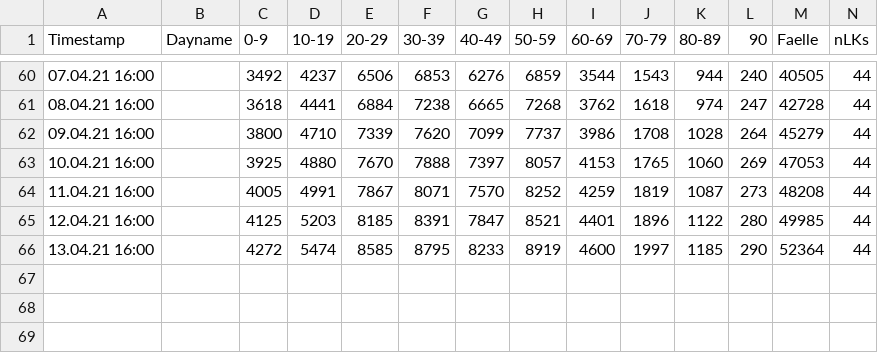
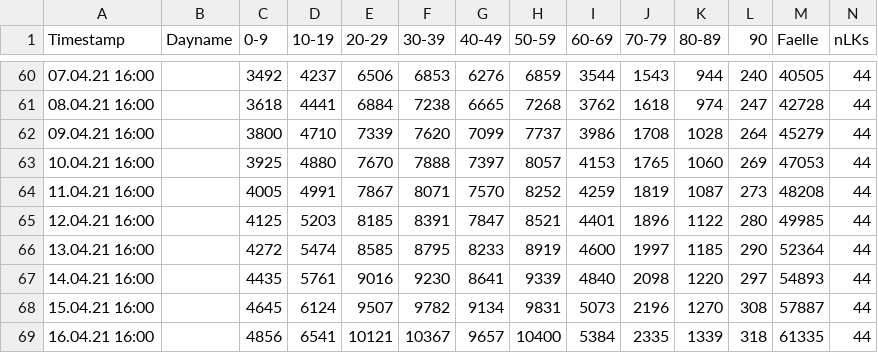
Before and after one commit to hydroclaus/corona_varianten_bw, a TSV file: data/data_corona_varianten.tsv, drawn as a sheet; only a part is shown, gaps mark what is left out; rows hold the shown columns only; the diff names each change by its address in the sheet, - before the commit and + after, or states it on an @@ line.

```diff
--- a/data/data_corona_varianten.tsv
+++ b/data/data_corona_varianten.tsv
+row 67: 14.04.21 16:00 |  | 4435 | 5761 | 9016 | 9230 | 8641 | 9339 | 4840 | 2098 | 1220 | 297 | 54893 | 44
+row 68: 15.04.21 16:00 |  | 4645 | 6124 | 9507 | 9782 | 9134 | 9831 | 5073 | 2196 | 1270 | 308 | 57887 | 44
+row 69: 16.04.21 16:00 |  | 4856 | 6541 | 10121 | 10367 | 9657 | 10400 | 5384 | 2335 | 1339 | 318 | 61335 | 44
```
Also changed, not shown: 9 other files.
